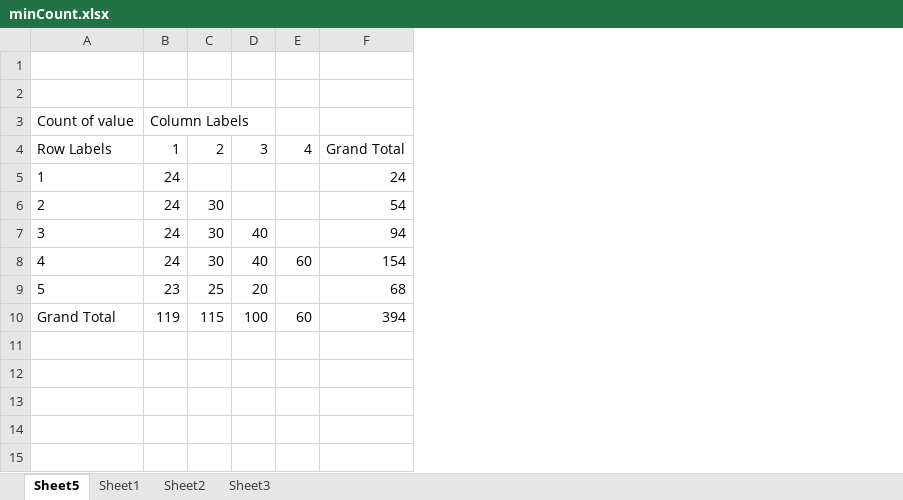
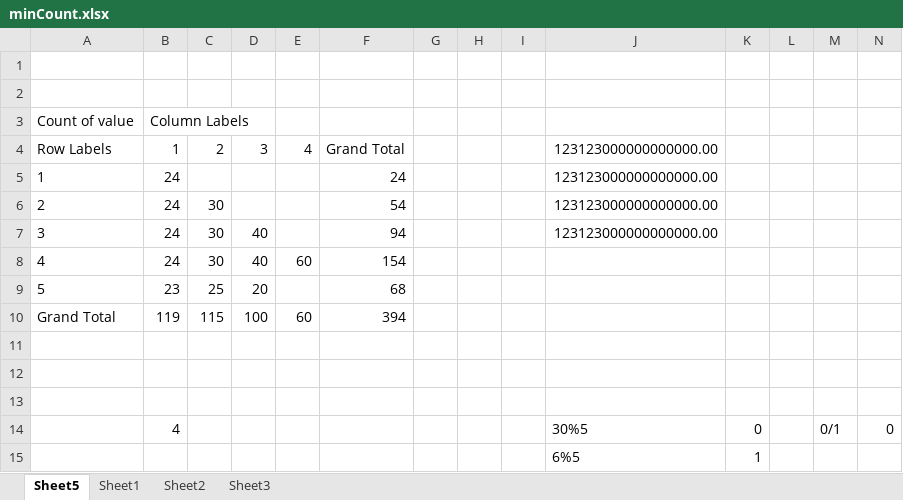
Before and after one commit to AdamKaniasty/Olimpiada, an Excel workbook: 2021-2022/UkładanieKart/other/minCount.xlsx, sheet Sheet5, drawn as a sheet; values as stored, in another font and other column widths than the file's, no borders; the diff names each change by its address in the sheet, - before the commit and + after, or states it on an @@ line.

```diff
--- a/2021-2022/UkładanieKart/other/minCount.xlsx (sheet Sheet5)
+++ b/2021-2022/UkładanieKart/other/minCount.xlsx (sheet Sheet5)
+column G, empty
+column H, empty
+column I, empty
+column J, rows 4-7: all 123123000000000000.00
+column K, empty
+column L, empty
+column M, empty
+column N, empty
+row 11: (empty)
+row 12: (empty)
+row 13: (empty)
+row 14:  | 4 |  |  |  |  |  |  |  | 30%5 | 0 |  | 0/1 | 0
+row 15:  |  |  |  |  |  |  |  |  | 6%5 | 1
```
Also changed, not shown: 7 other files.
